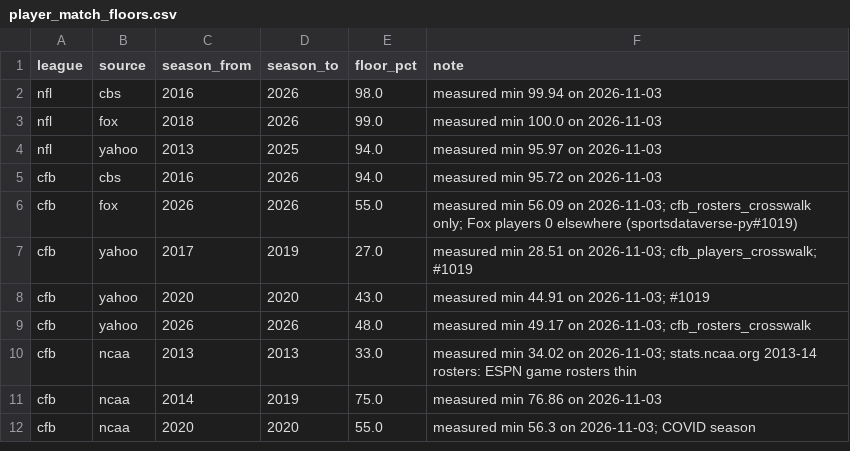
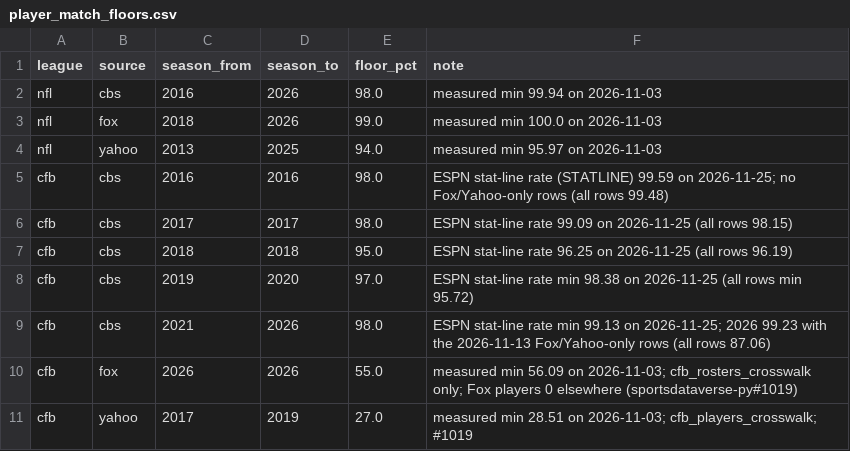
Before and after one commit to sportsdataverse/sdv-reference-data, a CSV file: curated/player_match_floors.csv, drawn as a sheet; only a part is shown; the shorter side is filled out with more unchanged rows.

Commit message:
fix(player_aliases): gate cfb CBS on athletes with an ESPN stat line (#19)
* fix(player_aliases): gate cfb CBS on athletes with an ESPN stat line

cfb_players_crosswalk gained Fox/Yahoo-only rows on 2026-11-13, mostly linemen, kickers and long snappers whom CBS
box scores never list, so the CBS all-rows rate fell to 87.06% on 2026 and failed the 94% floor with no CBS matcher
change. The CBS leg's gated rate now counts only (season, athlete) pairs with a row in ESPN's cfb player_box
(espn_cfb_player_box, snapshotted per season by release digest). The rates file keeps the all-rows columns and adds
the stat-line ones; the build logs both. Floors are reset per era one point under the measured stat-line rate.

* fix(player_aliases): fail a stat-line gate that has no snapshot or one sharing too few athletes

```diff
--- a/curated/player_match_floors.csv
+++ b/curated/player_match_floors.csv
@@ -4,3 +4,7 @@ nfl,fox,2018,2026,99.0,measured min 100.0 on 2026-11-03
 nfl,yahoo,2013,2025,94.0,measured min 95.97 on 2026-11-03
-cfb,cbs,2016,2026,94.0,measured min 95.72 on 2026-11-03
+cfb,cbs,2016,2016,98.0,ESPN stat-line rate (STATLINE) 99.59 on 2026-11-25; no Fox/Yahoo-only rows (all rows 99.48)
+cfb,cbs,2017,2017,98.0,ESPN stat-line rate 99.09 on 2026-11-25 (all rows 98.15)
+cfb,cbs,2018,2018,95.0,ESPN stat-line rate 96.25 on 2026-11-25 (all rows 96.19)
+cfb,cbs,2019,2020,97.0,ESPN stat-line rate min 98.38 on 2026-11-25 (all rows min 95.72)
+cfb,cbs,2021,2026,98.0,ESPN stat-line rate min 99.13 on 2026-11-25; 2026 99.23 with the 2026-11-13 Fox/Yahoo-only rows (all rows 87.06)
 cfb,fox,2026,2026,55.0,measured min 56.09 on 2026-11-03; cfb_rosters_crosswalk only; Fox players 0 elsewhere (sportsdataverse-py#1019)
```
Also changed, not shown: 16 other files.
